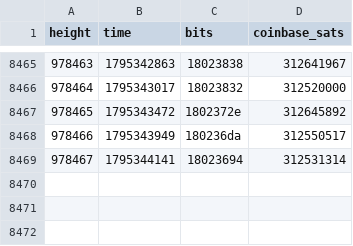
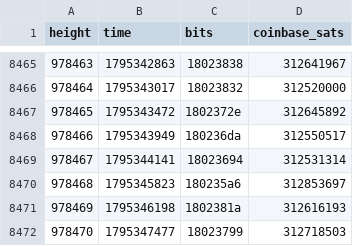
Before and after one commit to bch-gareth/jevons, a CSV file: blocks/0970000.csv, drawn as a sheet; only a part is shown, gaps mark what is left out; the diff names each change by its address in the sheet, - before the commit and + after, or states it on an @@ line.

```diff
--- a/blocks/0970000.csv
+++ b/blocks/0970000.csv
+row 8470: 978468 | 1795345823 | 180235a6 | 312853697
+row 8471: 978469 | 1795346198 | 1802381a | 312616193
+row 8472: 978470 | 1795347477 | 18023799 | 312718503
```
Also changed, not shown: bchusd_daily.csv, 2 other files.
